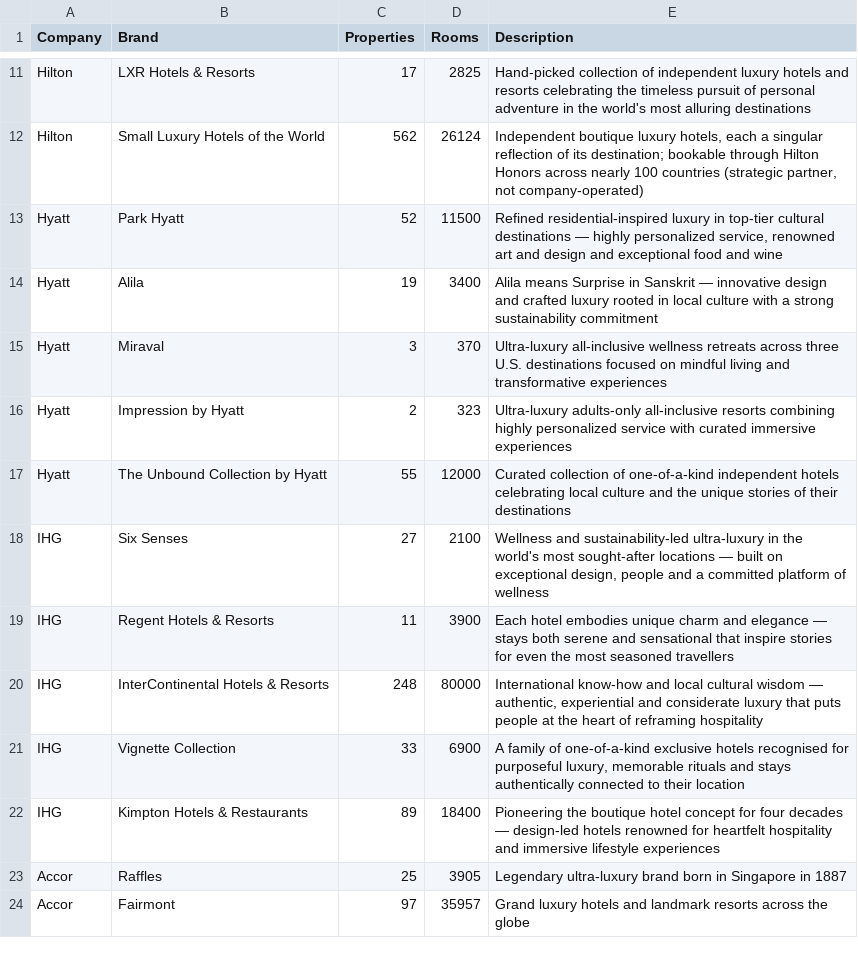
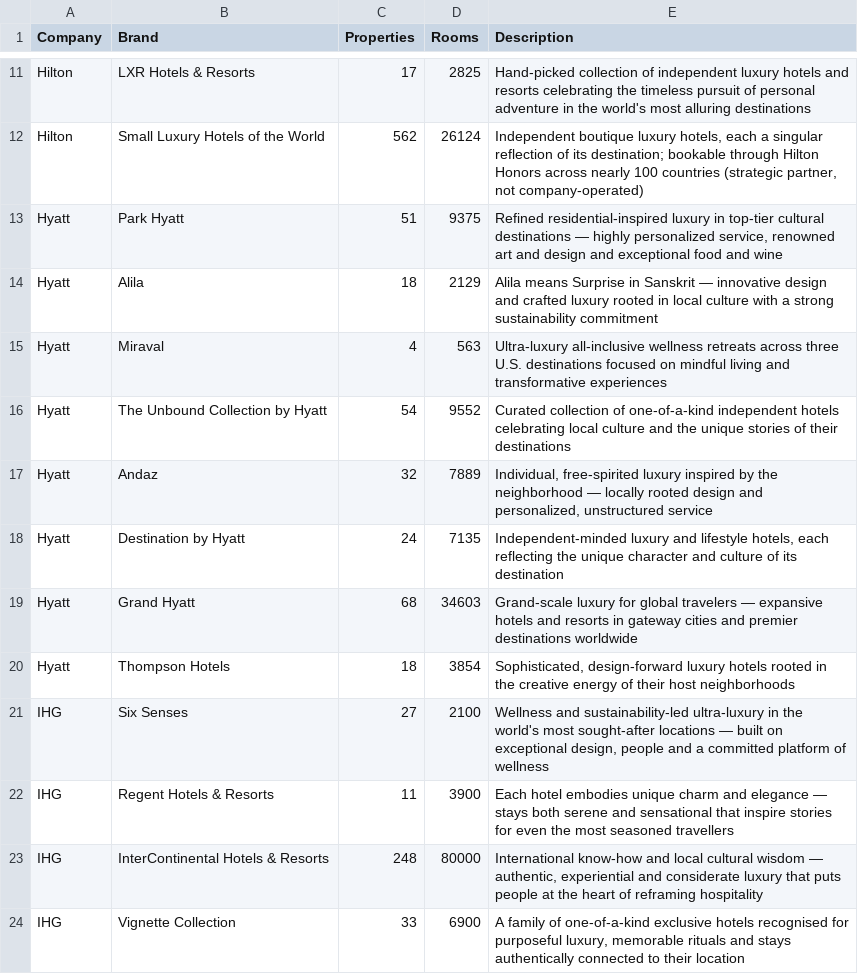
Before and after one commit to amandaseifried/hospitality-dashboard, a CSV file: data/luxury_brands.csv, drawn as a sheet; only a part is shown, gaps mark what is left out; the shorter side is filled out with more unchanged rows.

```diff
--- a/data/luxury_brands.csv
+++ b/data/luxury_brands.csv
@@ -12,7 +12,10 @@ Hilton,LXR Hotels & Resorts,17,2825,Hand-picked collection of independent luxury
 Hilton,Small Luxury Hotels of the World,562,26124,"Independent boutique luxury hotels, each a singular reflection of its destination; bookable through Hilton Honors across nearly 100 countries (strategic partner, not company-operated)"
-Hyatt,Park Hyatt,52,11500,"Refined residential-inspired luxury in top-tier cultural destinations — highly personalized service, renowned art and design and exceptional food and wine"
-Hyatt,Alila,19,3400,Alila means Surprise in Sanskrit — innovative design and crafted luxury rooted in local culture with a strong sustainability commitment
-Hyatt,Miraval,3,370,Ultra-luxury all-inclusive wellness retreats across three U.S. destinations focused on mindful living and transformative experiences
-Hyatt,Impression by Hyatt,2,323,Ultra-luxury adults-only all-inclusive resorts combining highly personalized service with curated immersive experiences
-Hyatt,The Unbound Collection by Hyatt,55,12000,Curated collection of one-of-a-kind independent hotels celebrating local culture and the unique stories of their destinations
+Hyatt,Park Hyatt,51,9375,"Refined residential-inspired luxury in top-tier cultural destinations — highly personalized service, renowned art and design and exceptional food and wine"
+Hyatt,Alila,18,2129,Alila means Surprise in Sanskrit — innovative design and crafted luxury rooted in local culture with a strong sustainability commitment
+Hyatt,Miraval,4,563,Ultra-luxury all-inclusive wellness retreats across three U.S. destinations focused on mindful living and transformative experiences
+Hyatt,The Unbound Collection by Hyatt,54,9552,Curated collection of one-of-a-kind independent hotels celebrating local culture and the unique stories of their destinations
+Hyatt,Andaz,32,7889,"Individual, free-spirited luxury inspired by the neighborhood — locally rooted design and personalized, unstructured service"
+Hyatt,Destination by Hyatt,24,7135,"Independent-minded luxury and lifestyle hotels, each reflecting the unique character and culture of its destination"
+Hyatt,Grand Hyatt,68,34603,"Grand-scale luxury for global travelers — expansive hotels and resorts in gateway cities and premier destinations worldwide"
+Hyatt,Thompson Hotels,18,3854,"Sophisticated, design-forward luxury hotels rooted in the creative energy of their host neighborhoods"
 IHG,Six Senses,27,2100,"Wellness and sustainability-led ultra-luxury in the world's most sought-after locations — built on exceptional design, people and a committed platform of wellness"
```
Also changed, not shown: data/announced_growth.csv, data/hotel_kpis.csv, 1 other file.
